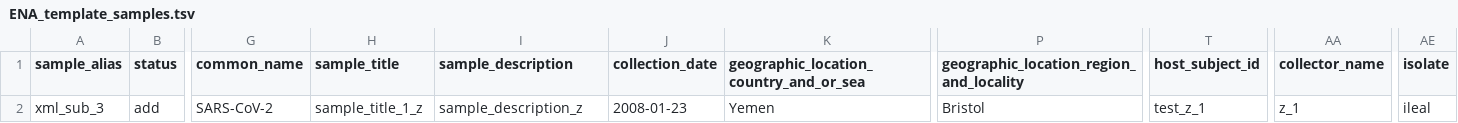
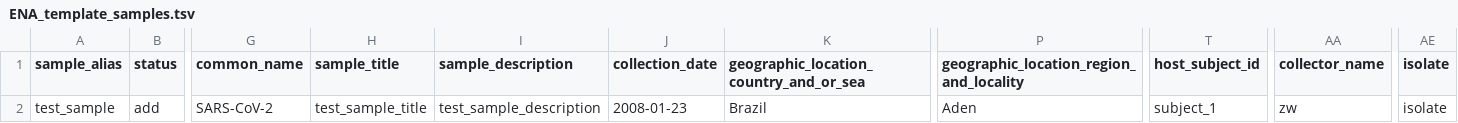
Before and after one commit to z-w123/Xml-generator-beta, a TSV file: XML_generator_Beta/example_tables/ENA_template_samples.tsv, drawn as a sheet; only a part is shown, gaps mark what is left out; the diff names each change by its address in the sheet, - before the commit and + after, or states it on an @@ line.

Commit message:
Update ENA_template_samples.tsv

```diff
--- a/XML_generator_Beta/example_tables/ENA_template_samples.tsv
+++ b/XML_generator_Beta/example_tables/ENA_template_samples.tsv
-A2 (sample_alias): xml_sub_3
+A2 (sample_alias): test_sample
-H2 (sample_title): sample_title_1_z
+H2 (sample_title): test_sample_title
-I2 (sample_description): sample_description_z
+I2 (sample_description): test_sample_description
-K2: Yemen
+K2: Brazil
-P2: Bristol
+P2: Aden
-T2 (host_subject_id): test_z_1
+T2 (host_subject_id): subject_1
-AA2 (collector_name): z_1
+AA2 (collector_name): zw
-AE2 (isolate): ileal
+AE2 (isolate): isolate
```
